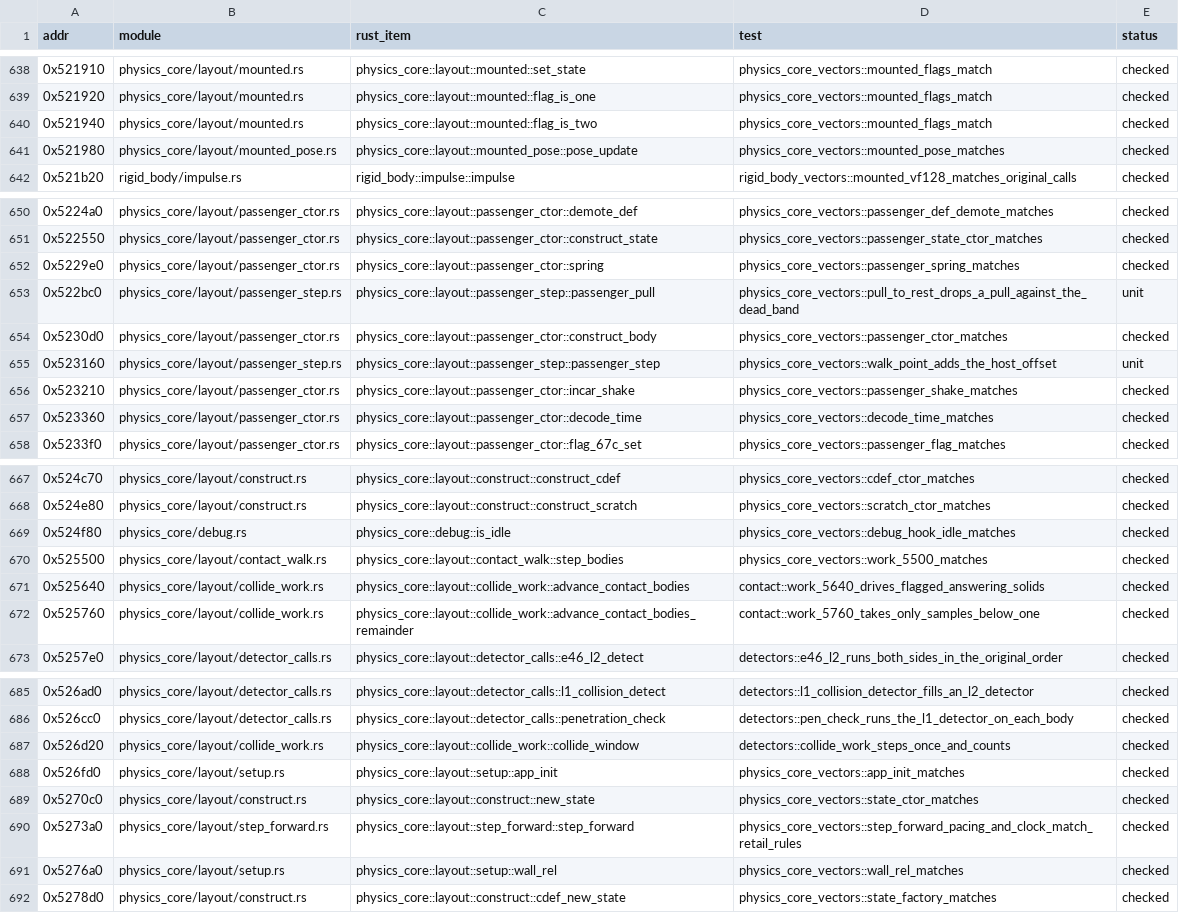
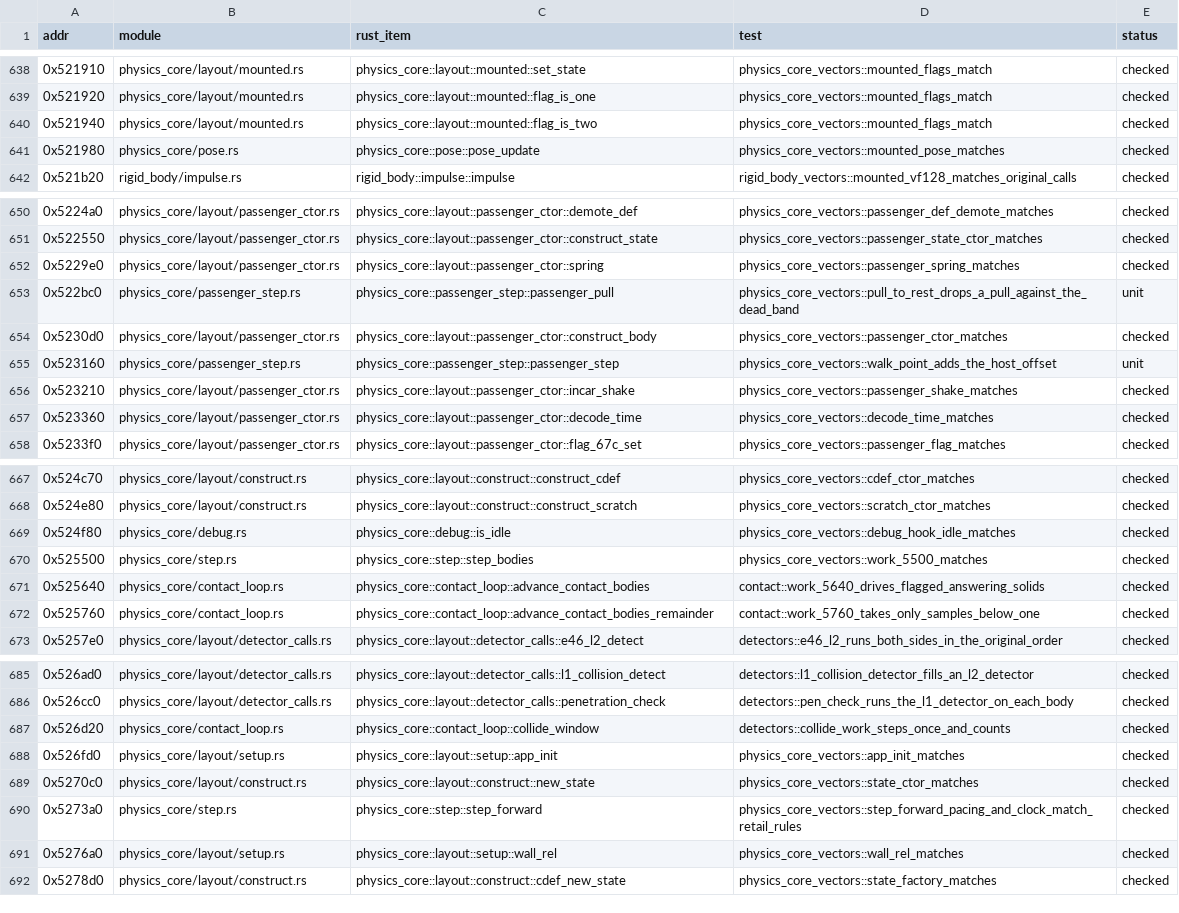
Before and after one commit to JodusNodus/openrbr, a CSV file: crates/rbr-physics/ports.csv, drawn as a sheet; only a part is shown, gaps mark what is left out.

Commit message:
Store seam: physics core's step, contact loop, passenger and pose over CoreStore

```diff
--- a/crates/rbr-physics/ports.csv
+++ b/crates/rbr-physics/ports.csv
@@ -640,3 +640,3 @@ addr,module,rust_item,test,status
 0x521940,physics_core/layout/mounted.rs,physics_core::layout::mounted::flag_is_two,physics_core_vectors::mounted_flags_match,checked
-0x521980,physics_core/layout/mounted_pose.rs,physics_core::layout::mounted_pose::pose_update,physics_core_vectors::mounted_pose_matches,checked
+0x521980,physics_core/pose.rs,physics_core::pose::pose_update,physics_core_vectors::mounted_pose_matches,checked
 0x521b20,rigid_body/impulse.rs,rigid_body::impulse::impulse,rigid_body_vectors::mounted_vf128_matches_original_calls,checked
@@ -652,5 +652,5 @@ addr,module,rust_item,test,status
 0x5229e0,physics_core/layout/passenger_ctor.rs,physics_core::layout::passenger_ctor::spring,physics_core_vectors::passenger_spring_matches,checked
-0x522bc0,physics_core/layout/passenger_step.rs,physics_core::layout::passenger_step::passenger_pull,physics_core_vectors::pull_to_rest_drops_a_pull_against_the_dead_band,unit
+0x522bc0,physics_core/passenger_step.rs,physics_core::passenger_step::passenger_pull,physics_core_vectors::pull_to_rest_drops_a_pull_against_the_dead_band,unit
 0x5230d0,physics_core/layout/passenger_ctor.rs,physics_core::layout::passenger_ctor::construct_body,physics_core_vectors::passenger_ctor_matches,checked
-0x523160,physics_core/layout/passenger_step.rs,physics_core::layout::passenger_step::passenger_step,physics_core_vectors::walk_point_adds_the_host_offset,unit
+0x523160,physics_core/passenger_step.rs,physics_core::passenger_step::passenger_step,physics_core_vectors::walk_point_adds_the_host_offset,unit
 0x523210,physics_core/layout/passenger_ctor.rs,physics_core::layout::passenger_ctor::incar_shake,physics_core_vectors::passenger_shake_matches,checked
@@ -669,5 +669,5 @@ addr,module,rust_item,test,status
 0x524f80,physics_core/debug.rs,physics_core::debug::is_idle,physics_core_vectors::debug_hook_idle_matches,checked
-0x525500,physics_core/layout/contact_walk.rs,physics_core::layout::contact_walk::step_bodies,physics_core_vectors::work_5500_matches,checked
-0x525640,physics_core/layout/collide_work.rs,physics_core::layout::collide_work::advance_contact_bodies,contact::work_5640_drives_flagged_answering_solids,checked
-0x525760,physics_core/layout/collide_work.rs,physics_core::layout::collide_work::advance_contact_bodies_remainder,contact::work_5760_takes_only_samples_below_one,checked
+0x525500,physics_core/step.rs,physics_core::step::step_bodies,physics_core_vectors::work_5500_matches,checked
+0x525640,physics_core/contact_loop.rs,physics_core::contact_loop::advance_contact_bodies,contact::work_5640_drives_flagged_answering_solids,checked
+0x525760,physics_core/contact_loop.rs,physics_core::contact_loop::advance_contact_bodies_remainder,contact::work_5760_takes_only_samples_below_one,checked
 0x5257e0,physics_core/layout/detector_calls.rs,physics_core::layout::detector_calls::e46_l2_detect,detectors::e46_l2_runs_both_sides_in_the_original_order,checked
@@ -686,6 +686,6 @@ addr,module,rust_item,test,status
 0x526cc0,physics_core/layout/detector_calls.rs,physics_core::layout::detector_calls::penetration_check,detectors::pen_check_runs_the_l1_detector_on_each_body,checked
-0x526d20,physics_core/layout/collide_work.rs,physics_core::layout::collide_work::collide_window,detectors::collide_work_steps_once_and_counts,checked
+0x526d20,physics_core/contact_loop.rs,physics_core::contact_loop::collide_window,detectors::collide_work_steps_once_and_counts,checked
 0x526fd0,physics_core/layout/setup.rs,physics_core::layout::setup::app_init,physics_core_vectors::app_init_matches,checked
 0x5270c0,physics_core/layout/construct.rs,physics_core::layout::construct::new_state,physics_core_vectors::state_ctor_matches,checked
-0x5273a0,physics_core/layout/step_forward.rs,physics_core::layout::step_forward::step_forward,physics_core_vectors::step_forward_pacing_and_clock_match_retail_rules,checked
+0x5273a0,physics_core/step.rs,physics_core::step::step_forward,physics_core_vectors::step_forward_pacing_and_clock_match_retail_rules,checked
 0x5276a0,physics_core/layout/setup.rs,physics_core::layout::setup::wall_rel,physics_core_vectors::wall_rel_matches,checked
```
Also changed, not shown: 15 other files.
